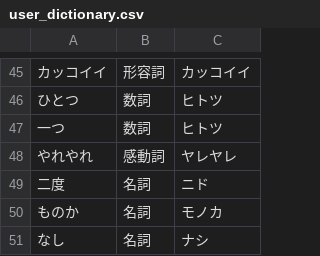
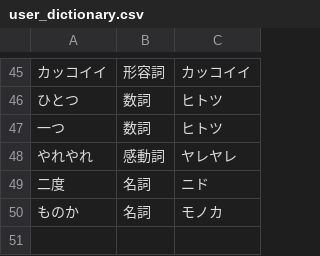
Before and after one commit to yurvon-screamo/origa, a CSV file: origa/src/domain/tokenizer/user_dictionary.csv, drawn as a sheet; only a part is shown, gaps mark what is left out; the diff names each change by its address in the sheet, - before the commit and + after, or states it on an @@ line.

Commit message:
revert: remove なし from user_dictionary to test E2E hypothesis
The なし user_dictionary entry (水なし over-merge fix) is suspected of
causing the E2E 'phrase meaning empty' regression. Temporarily reverting
to isolate the root cause. If E2E passes without なし, the entry is the
culprit and needs a different approach.

```diff
--- a/origa/src/domain/tokenizer/user_dictionary.csv
+++ b/origa/src/domain/tokenizer/user_dictionary.csv
-row 51: なし | 名詞 | ナシ
```
